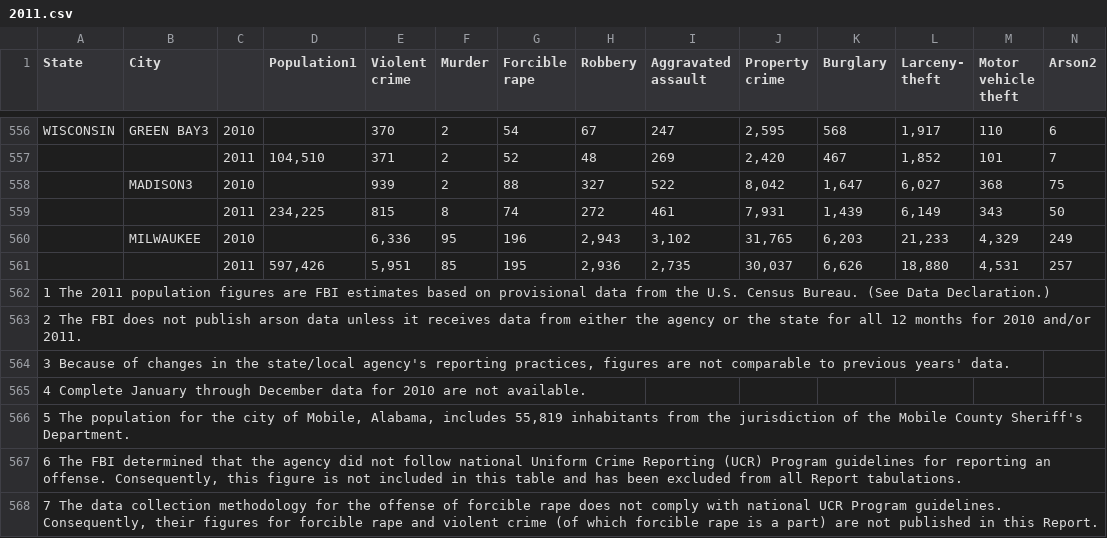
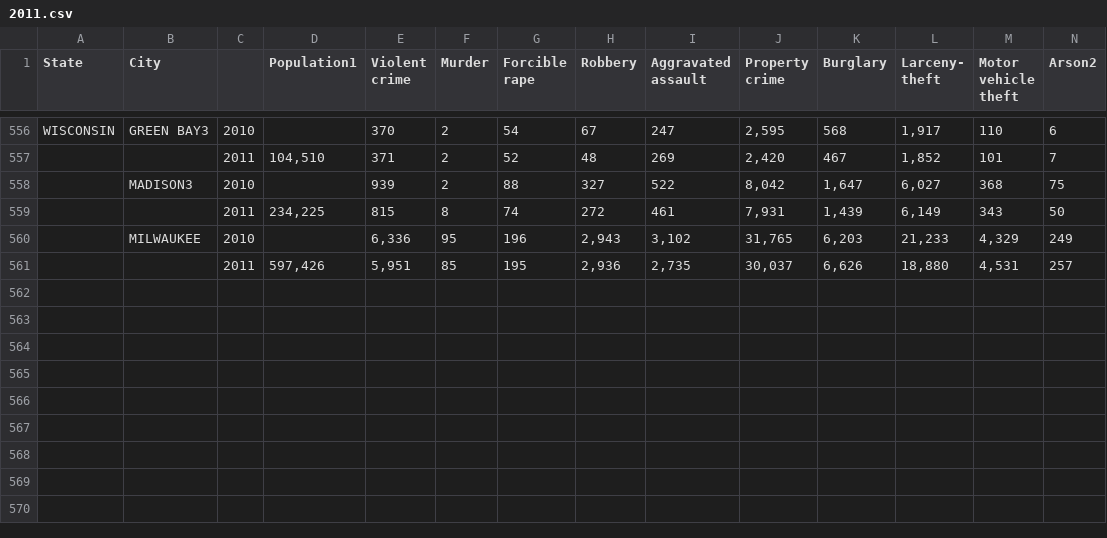
Before and after one commit to elysesulkey/National-Crime-Data-Analysis-Expanded, a CSV file: static/data/FBI_crime_data_raw/2011.csv, drawn as a sheet; only a part is shown, gaps mark what is left out; the diff names each change by its address in the sheet, - before the commit and + after, or states it on an @@ line.

```diff
--- a/static/data/FBI_crime_data_raw/2011.csv
+++ b/static/data/FBI_crime_data_raw/2011.csv
-row 562: 1 The 2011 population figures are FBI estimates based on provisional data from the U.S. Census Bureau. (See Data Declaration.)
-row 563: 2 The FBI does not publish arson data unless it receives data from either the agency or the state for all 12 months for 2010 and/or 2011.
-row 564: 3 Because of changes in the state/local agency's reporting practices, figures are not comparable to previous years' data.
-row 565: 4 Complete January through December data for 2010 are not available.
-row 566: 5 The population for the city of Mobile, Alabama, includes 55,819 inhabitants from the jurisdiction of the Mobile County Sheriff's Department.
-row 567: 6 The FBI determined that the agency did not follow national Uniform Crime Reporting (UCR) Program guidelines for reporting an offense. Consequently, this figure is not included in this table and has been excluded from all Report tabulations.
-row 568: 7 The data collection methodology for the offense of forcible rape does not comply with national UCR Program guidelines. Consequently, their figures for forcible rape and violent crime (of which forcible rape is a part) are not published in this Report.
```
Also changed, not shown: static/data/FBI_crime_data_raw/2012.csv, 2 other files.
